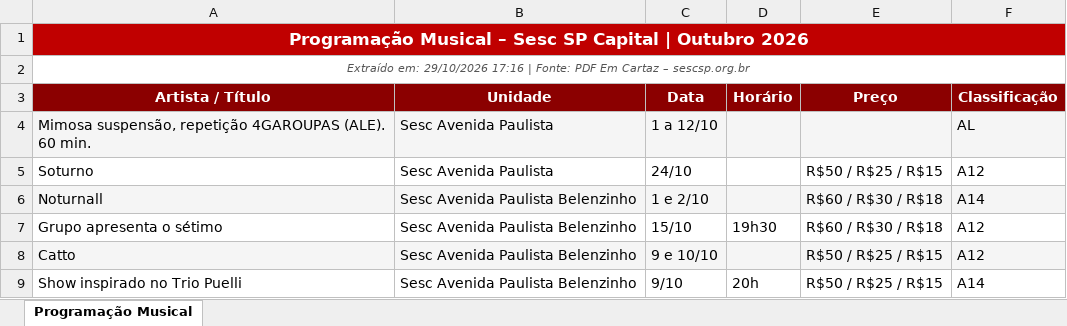
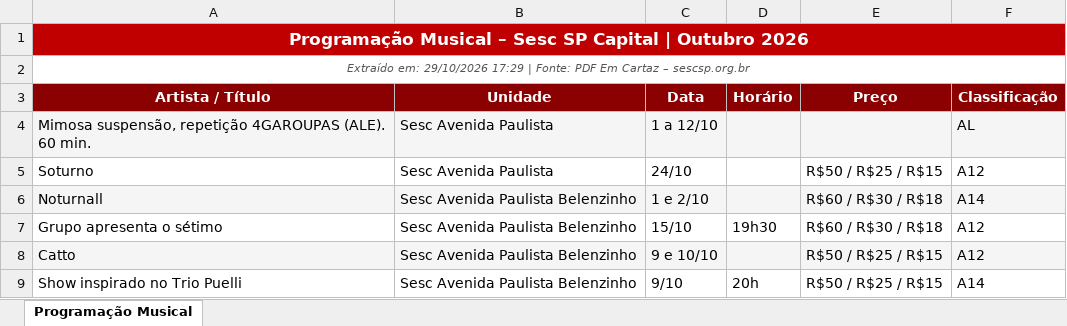
Before and after one commit to leandrominer85/sesc-musica-automacao, an Excel workbook: historico/sesc_musica_capital_2026_10.xlsx, sheet Programação Musical, drawn as a sheet; only a part is shown; values as stored, in another font and other column widths than the file's, no borders; the diff names each change by its address in the sheet, - before the commit and + after, or states it on an @@ line.

```diff
--- a/historico/sesc_musica_capital_2026_10.xlsx (sheet Programação Musical)
+++ b/historico/sesc_musica_capital_2026_10.xlsx (sheet Programação Musical)
-A2 (Artista / Título): …em: 29/10/2026 17:16 | Fonte:…
+A2 (Artista / Título): …em: 29/10/2026 17:29 | Fonte:…
```
Also changed, not shown: sesc_musica_capital_2026_10.xlsx, 1 other file.
